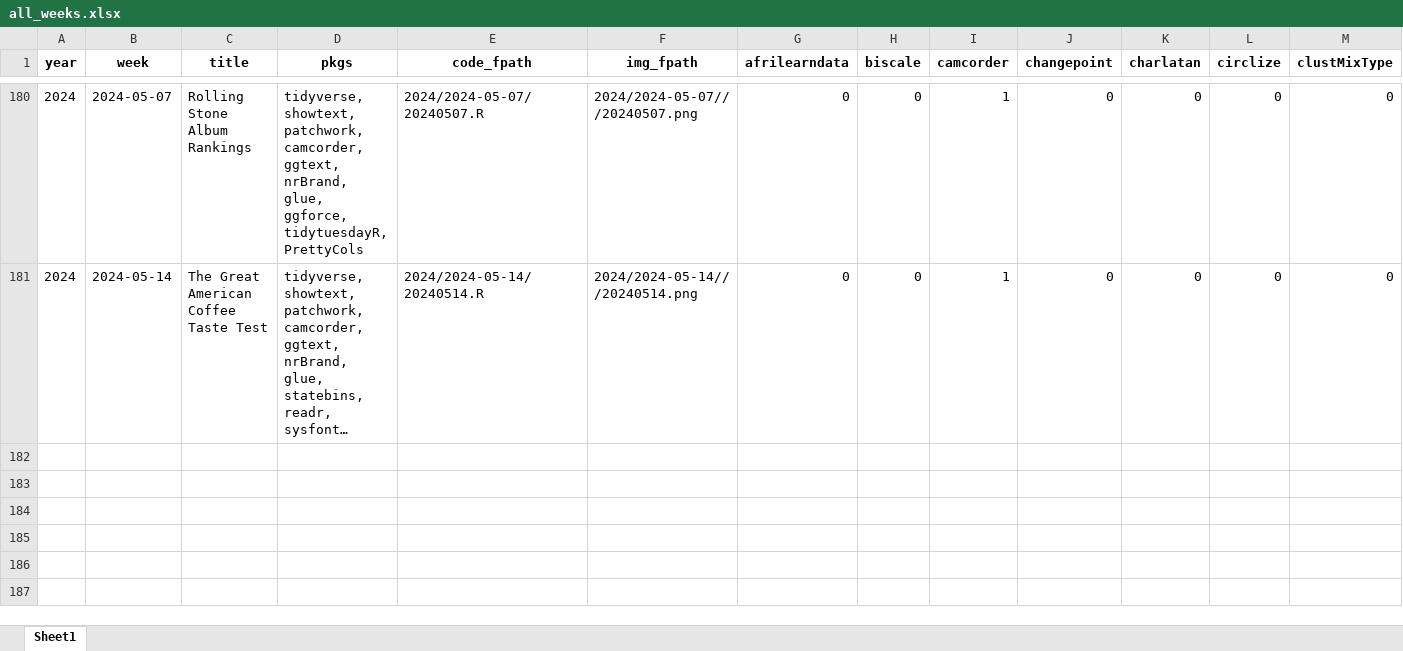
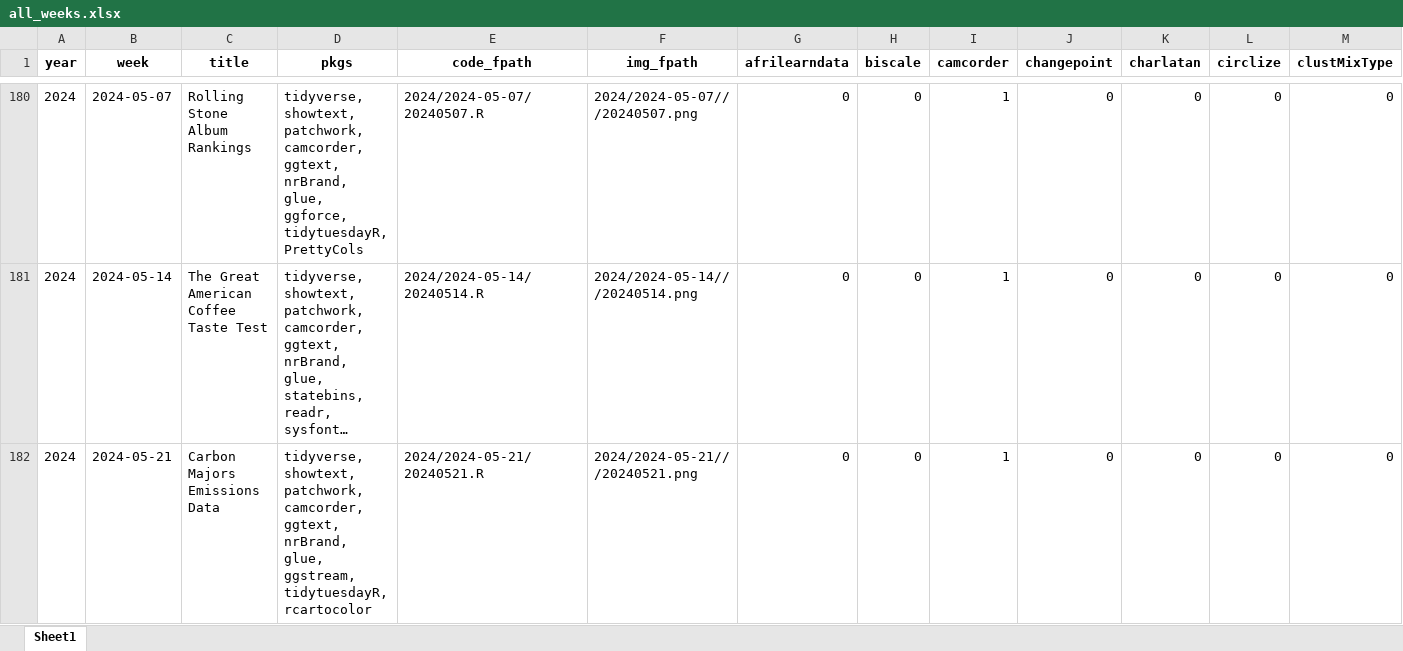
Before and after one commit to nrennie/tidytuesday, an Excel workbook: data/all_weeks.xlsx, sheet Sheet1, drawn as a sheet; only a part is shown, gaps mark what is left out; long unchanged cells end in …; values as stored, in another font and other column widths than the file's, no borders; rows hold the shown columns only; the diff names each change by its address in the sheet, - before the commit and + after, or states it on an @@ line.

```diff
--- a/data/all_weeks.xlsx (sheet Sheet1)
+++ b/data/all_weeks.xlsx (sheet Sheet1)
+row 182: 2024 | 2024-05-21 | Carbon Majors Emissions Data | tidyverse, showtext, patchwork, camcorder, ggtext, nrBrand, glue, ggstream, tidytuesdayR, rcartocolor | 2024/2024-05-21/20240521.R | 2024/2024-05-21///20240521.png | 0 | 0 | 1 | 0 | 0 | 0 | 0
```
Also changed, not shown: 1 other file.
